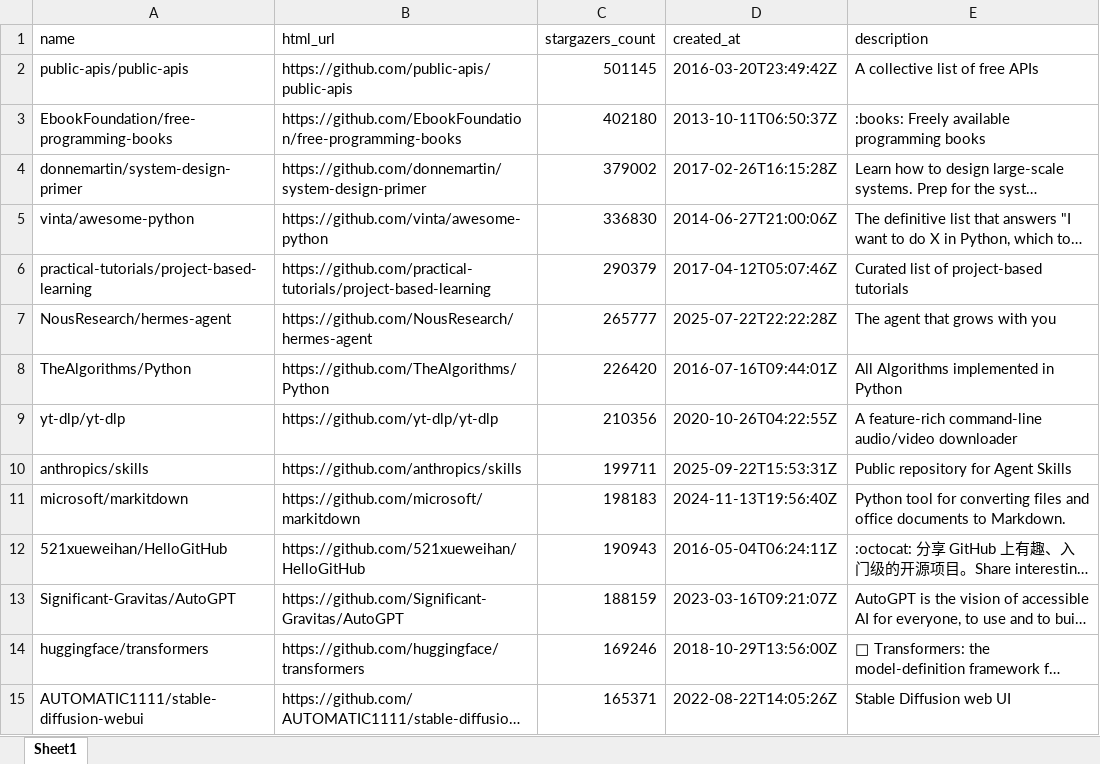
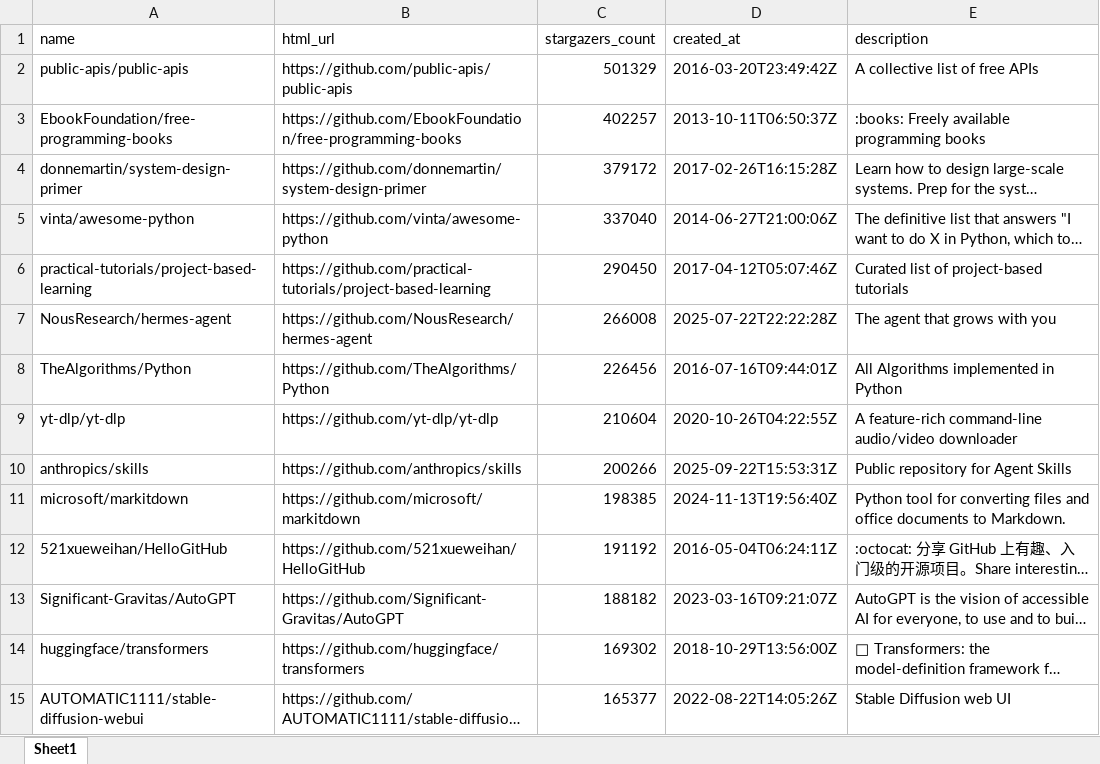
Before and after one commit to BuildStep-byte/github-repo-parser, an Excel workbook: github_python_repos.xlsx, sheet Sheet1, drawn as a sheet; only a part is shown; long unchanged cells end in …; values as stored, in another font and other column widths than the file's, no borders; the diff covers the shown part only; the diff names each change by its address in the sheet, - before the commit and + after, or states it on an @@ line.

```diff
--- a/github_python_repos.xlsx (sheet Sheet1)
+++ b/github_python_repos.xlsx (sheet Sheet1)
-C2 (stargazers_count): 501145
+C2 (stargazers_count): 501329
-C3 (stargazers_count): 402180
+C3 (stargazers_count): 402257
-C4 (stargazers_count): 379002
+C4 (stargazers_count): 379172
-C5 (stargazers_count): 336830
+C5 (stargazers_count): 337040
-C6 (stargazers_count): 290379
+C6 (stargazers_count): 290450
-C7 (stargazers_count): 265777
+C7 (stargazers_count): 266008
-C8 (stargazers_count): 226420
+C8 (stargazers_count): 226456
-C9 (stargazers_count): 210356
+C9 (stargazers_count): 210604
-C10 (stargazers_count): 199711
+C10 (stargazers_count): 200266
-C11 (stargazers_count): 198183
+C11 (stargazers_count): 198385
-C12 (stargazers_count): 190943
+C12 (stargazers_count): 191192
-C13 (stargazers_count): 188159
+C13 (stargazers_count): 188182
-C14 (stargazers_count): 169246
+C14 (stargazers_count): 169302
-C15 (stargazers_count): 165371
+C15 (stargazers_count): 165377
```
Also changed, not shown: 12 added rows, 12 removed rows and 168 edited cells elsewhere in this sheet.
